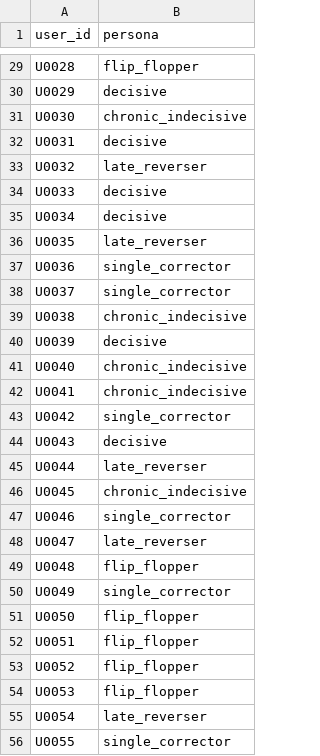
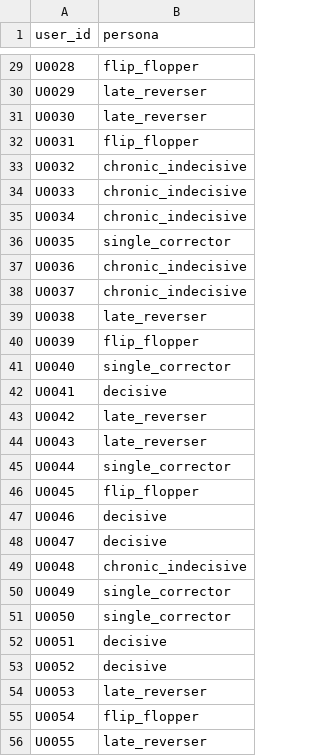
Before and after one commit to atharv-shewale/ACE-IT_KIT-s-College-Of-Engineering_Atharv-Shewale, a CSV file: data/ground_truth.csv, drawn as a sheet; only a part is shown, gaps mark what is left out; the diff covers the shown part only; the diff names each change by its address in the sheet, - before the commit and + after, or states it on an @@ line.

```diff
--- a/data/ground_truth.csv
+++ b/data/ground_truth.csv
-B30 (persona): decisive
+B30 (persona): late_reverser
-B31 (persona): chronic_indecisive
+B31 (persona): late_reverser
-B32 (persona): decisive
+B32 (persona): flip_flopper
-B33 (persona): late_reverser
+B33 (persona): chronic_indecisive
-B34:B35 (persona): decisive
+B34:B35 (persona): chronic_indecisive
-B36 (persona): late_reverser
+B36 (persona): single_corrector
-B37:B38 (persona): single_corrector
+B37:B38 (persona): chronic_indecisive
-B39 (persona): chronic_indecisive
+B39 (persona): late_reverser
-B40 (persona): decisive
+B40 (persona): flip_flopper
-B41 (persona): chronic_indecisive
+B41 (persona): single_corrector
-B42 (persona): chronic_indecisive
+B42 (persona): decisive
-B43 (persona): single_corrector
+B43 (persona): late_reverser
-B44 (persona): decisive
+B44 (persona): late_reverser
-B45 (persona): late_reverser
+B45 (persona): single_corrector
-B46 (persona): chronic_indecisive
+B46 (persona): flip_flopper
-B47 (persona): single_corrector
+B47 (persona): decisive
-B48 (persona): late_reverser
+B48 (persona): decisive
-B49 (persona): flip_flopper
+B49 (persona): chronic_indecisive
-B51 (persona): flip_flopper
+B51 (persona): single_corrector
-B52:B53 (persona): flip_flopper
+B52:B53 (persona): decisive
-B54 (persona): flip_flopper
+B54 (persona): late_reverser
-B55 (persona): late_reverser
+B55 (persona): flip_flopper
-B56 (persona): single_corrector
+B56 (persona): late_reverser
```
Also changed, not shown: 143 edited cells elsewhere in this file, data/sample_events.csv, outputs/detected_reversals.csv, 2 other files.
